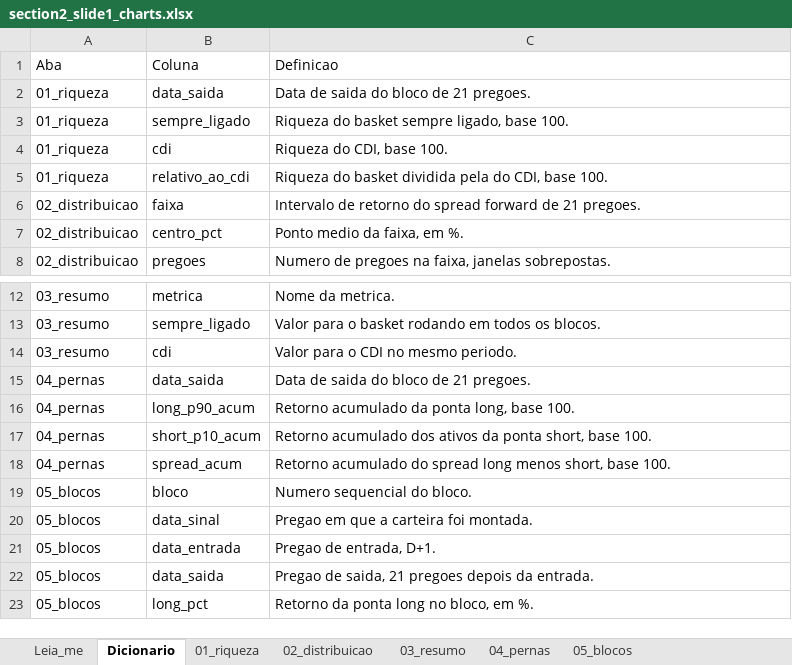
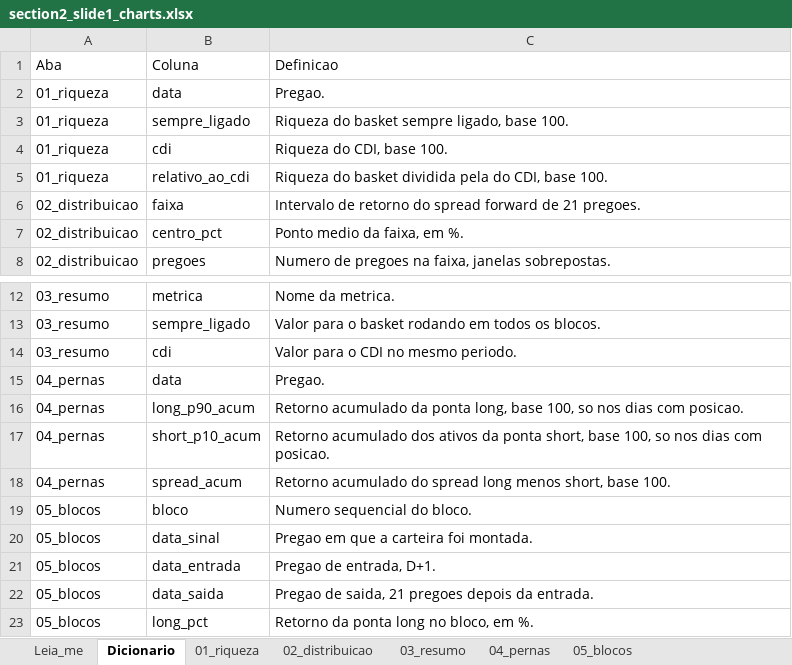
Before and after one commit to CaioLSouza/datasets, an Excel workbook: brazil/assimetry_score/regime_conditional_spread/section2_slide1_charts.xlsx, sheet Dicionario, drawn as a sheet; only a part is shown, gaps mark what is left out; values as stored, in another font and other column widths than the file's, no borders; removed rows and columns are numbered as before the commit, all else as after; the diff names each change by its address in the sheet, - before the commit and + after, or states it on an @@ line.

```diff
--- a/brazil/assimetry_score/regime_conditional_spread/section2_slide1_charts.xlsx (sheet Dicionario)
+++ b/brazil/assimetry_score/regime_conditional_spread/section2_slide1_charts.xlsx (sheet Dicionario)
-row 2: 01_riqueza | data_saida | Data de saida do bloco de 21 pregoes.
+row 2: 01_riqueza | data | Pregao.
-row 15: 04_pernas | data_saida | Data de saida do bloco de 21 pregoes.
+row 15: 04_pernas | data | Pregao.
-C16: …long, base 100.
+C16: …long, base 100, so nos dias com posicao.
-C17: …short, base 100.
+C17: …short, base 100, so nos dias com posicao.
```
Also changed, not shown: sheet 01_riqueza, sheet 04_pernas, sheet 05_blocos, sheet 03_resumo, sheet Leia_me, 5 other files.
